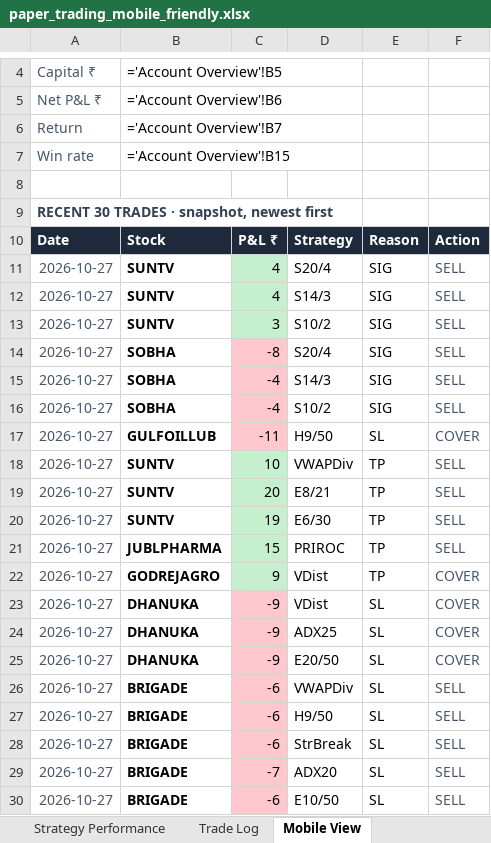
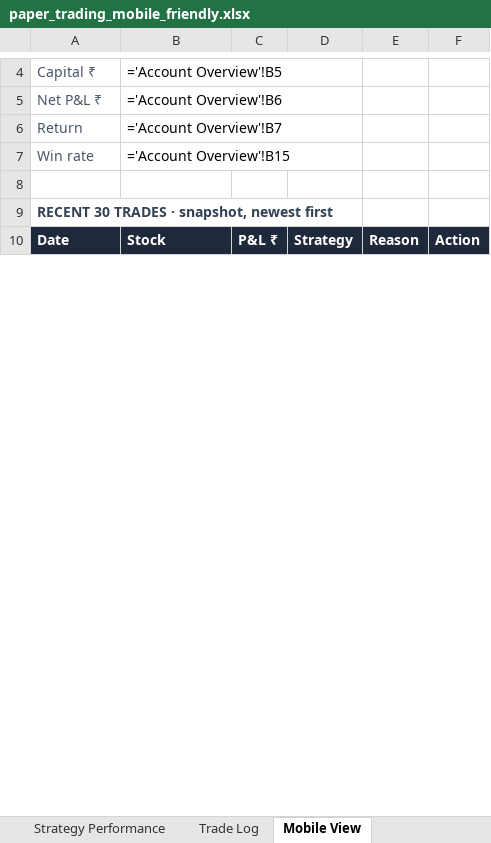
Before and after one commit to ArunTelegramBot/Trading-BOT, an Excel workbook: trading/paper_trading/paper_trading_mobile_friendly.xlsx, sheet Mobile View, drawn as a sheet; only a part is shown, gaps mark what is left out; values as stored, in another font and other column widths than the file's, no borders; formulas without a stored value are shown as written; removed rows and columns are numbered as before the commit, all else as after; the diff covers the shown part only; the diff names each change by its address in the sheet, - before the commit and + after, or states it on an @@ line.

Commit message:
daily rebuild mobile-friendly xlsx 30-Oct

```diff
--- a/trading/paper_trading/paper_trading_mobile_friendly.xlsx (sheet Mobile View)
+++ b/trading/paper_trading/paper_trading_mobile_friendly.xlsx (sheet Mobile View)
-row 11: 2026-10-27 | SUNTV | 4 | S20/4 | SIG | SELL
-row 12: 2026-10-27 | SUNTV | 4 | S14/3 | SIG | SELL
-row 13: 2026-10-27 | SUNTV | 3 | S10/2 | SIG | SELL
-row 14: 2026-10-27 | SOBHA | -8 | S20/4 | SIG | SELL
-row 15: 2026-10-27 | SOBHA | -4 | S14/3 | SIG | SELL
-row 16: 2026-10-27 | SOBHA | -4 | S10/2 | SIG | SELL
-row 17: 2026-10-27 | GULFOILLUB | -11 | H9/50 | SL | COVER
-row 18: 2026-10-27 | SUNTV | 10 | VWAPDiv | TP | SELL
-row 19: 2026-10-27 | SUNTV | 20 | E8/21 | TP | SELL
-row 20: 2026-10-27 | SUNTV | 19 | E6/30 | TP | SELL
-row 21: 2026-10-27 | JUBLPHARMA | 15 | PRIROC | TP | SELL
-row 22: 2026-10-27 | GODREJAGRO | 9 | VDist | TP | COVER
-row 23: 2026-10-27 | DHANUKA | -9 | VDist | SL | COVER
-row 24: 2026-10-27 | DHANUKA | -9 | ADX25 | SL | COVER
-row 25: 2026-10-27 | DHANUKA | -9 | E20/50 | SL | COVER
-row 26: 2026-10-27 | BRIGADE | -6 | VWAPDiv | SL | SELL
-row 27: 2026-10-27 | BRIGADE | -6 | H9/50 | SL | SELL
-row 28: 2026-10-27 | BRIGADE | -6 | StrBreak | SL | SELL
-row 29: 2026-10-27 | BRIGADE | -7 | ADX20 | SL | SELL
-row 30: 2026-10-27 | BRIGADE | -6 | E10/50 | SL | SELL
```
Also changed, not shown: 28 added rows, 8 removed rows and 5 edited cells elsewhere in this sheet, sheet Trade Log, sheet Strategy Performance, sheet Account Overview, 1 other file.
